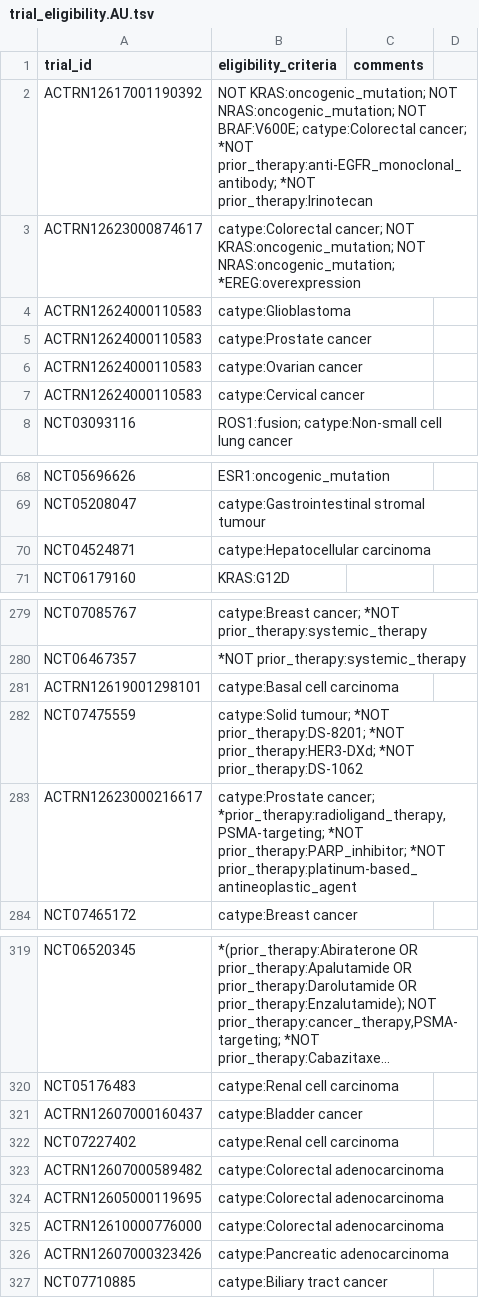
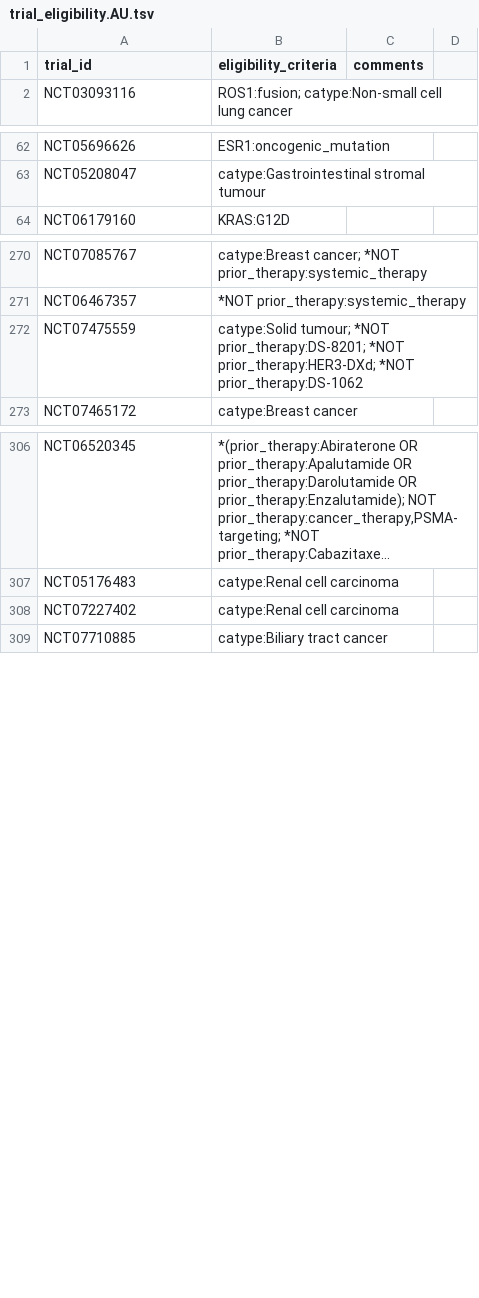
Before and after one commit to fpylin/POTTR, a TSV file: data/trial_eligibility.AU.tsv, drawn as a sheet; only a part is shown, gaps mark what is left out; long unchanged cells end in …; the diff covers the shown part only; the diff names each change by its address in the sheet, - before the commit and + after, or states it on an @@ line.

```diff
--- a/data/trial_eligibility.AU.tsv
+++ b/data/trial_eligibility.AU.tsv
-row 2: ACTRN12617001190392 | NOT KRAS:oncogenic_mutation; NOT NRAS:oncogenic_mutation; NOT BRAF:V600E; catype:Colorectal cancer; *NOT prior_therapy:anti-EGFR_monoclonal_antibody; *NOT prior_therapy:Irinotecan
-row 3: ACTRN12623000874617 | catype:Colorectal cancer; NOT KRAS:oncogenic_mutation; NOT NRAS:oncogenic_mutation; *EREG:overexpression
-row 4: ACTRN12624000110583 | catype:Glioblastoma
-row 5: ACTRN12624000110583 | catype:Prostate cancer
-row 6: ACTRN12624000110583 | catype:Ovarian cancer
-row 7: ACTRN12624000110583 | catype:Cervical cancer
-row 70: NCT04524871 | catype:Hepatocellular carcinoma
-row 281: ACTRN12619001298101 | catype:Basal cell carcinoma
-row 283: ACTRN12623000216617 | catype:Prostate cancer; *prior_therapy:radioligand_therapy,PSMA-targeting; *NOT prior_therapy:PARP_inhibitor; *NOT prior_therapy:platinum-based_antineoplastic_agent
-row 321: ACTRN12607000160437 | catype:Bladder cancer
-row 323: ACTRN12607000589482 | catype:Colorectal adenocarcinoma
-row 324: ACTRN12605000119695 | catype:Colorectal adenocarcinoma
-row 325: ACTRN12610000776000 | catype:Colorectal adenocarcinoma
-row 326: ACTRN12607000323426 | catype:Pancreatic adenocarcinoma
```
Also changed, not shown: 7 removed rows elsewhere in this file, 3 other files.
